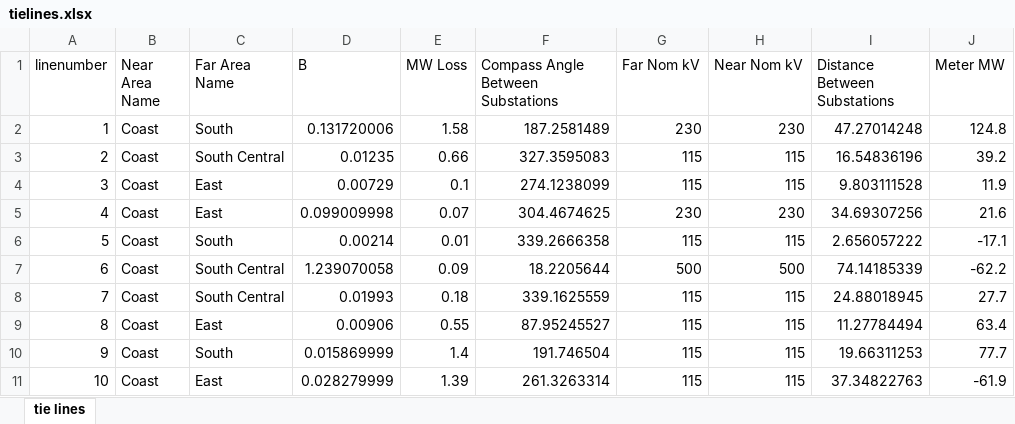
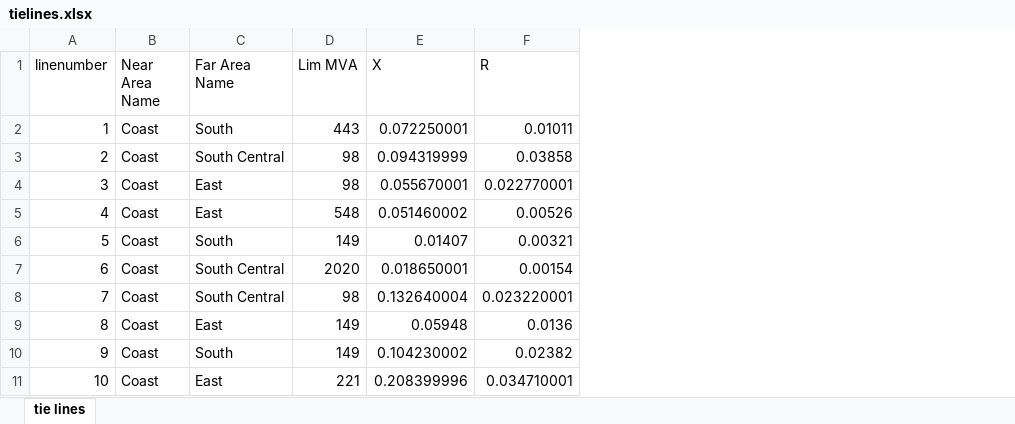
Before and after one commit to CanLi1/GTEP, an Excel workbook: data/tielines.xlsx, sheet tie lines, drawn as a sheet; only a part is shown; values as stored, in another font and other column widths than the file's, no borders; removed rows and columns are numbered as before the commit, all else as after; the diff names each change by its address in the sheet, - before the commit and + after, or states it on an @@ line.

```diff
--- a/data/tielines.xlsx (sheet tie lines)
+++ b/data/tielines.xlsx (sheet tie lines)
-column D (B), rows 2-11: 0.131720006 | 0.01235 | 0.00729 | 0.099009998 | 0.00214 | 1.239070058 | 0.01993 | 0.00906 | 0.015869999 | 0.028279999
-column E (MW Loss), rows 2-11: 1.58 | 0.66 | 0.1 | 0.07 | 0.01 | 0.09 | 0.18 | 0.55 | 1.4 | 1.39
-column F, rows 1-11: Compass Angle Between Substations | 187.2581489 | 327.3595083 | 274.1238099 | 304.4674625 | 339.2666358 | 18.2205644 | 339.1625559 | 87.95245527 | 191.746504 | 261.3263314
-column G (Far Nom kV), rows 2-11: 230 | 115 | 115 | 230 | 115 | 500 | 115 | 115 | 115 | 115
-column H (Near Nom kV), rows 2-11: 230 | 115 | 115 | 230 | 115 | 500 | 115 | 115 | 115 | 115
-column I (Distance Between Substations), rows 2-11: 47.27014248 | 16.54836196 | 9.803111528 | 34.69307256 | 2.656057222 | 74.14185339 | 24.88018945 | 11.27784494 | 19.66311253 | 37.34822763
-column J (Meter MW), rows 2-11: 124.8 | 39.2 | 11.9 | 21.6 | -17.1 | -62.2 | 27.7 | 63.4 | 77.7 | -61.9
+column D (Lim MVA), rows 2-11: 443 | 98 | 98 | 548 | 149 | 2020 | 98 | 149 | 149 | 221
+column E (X), rows 2-11: 0.072250001 | 0.094319999 | 0.055670001 | 0.051460002 | 0.01407 | 0.018650001 | 0.132640004 | 0.05948 | 0.104230002 | 0.208399996
+column F (R), rows 2-11: 0.01011 | 0.03858 | 0.022770001 | 0.00526 | 0.00321 | 0.00154 | 0.023220001 | 0.0136 | 0.02382 | 0.034710001
```
Also changed, not shown: small_test.xlsx, 14 other files.
